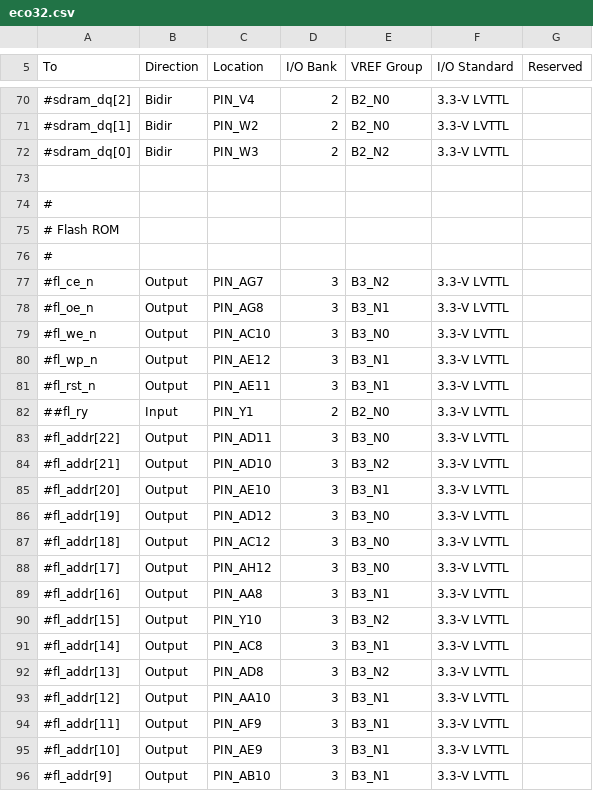
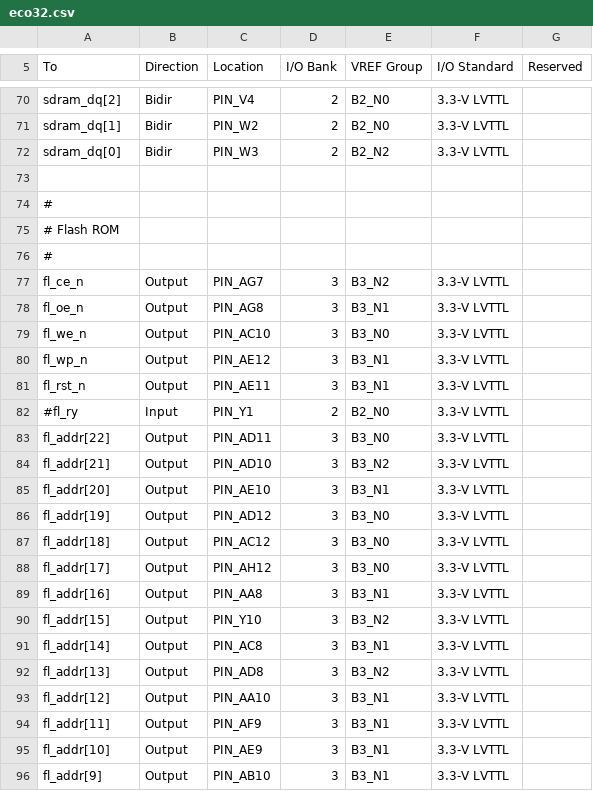
Before and after one commit to hgeisse/eco32, a CSV file: fpga/pl/boards/de2-115/src/toplevel/eco32.csv, drawn as a sheet; only a part is shown, gaps mark what is left out; the diff covers the shown part only; the diff names each change by its address in the sheet, - before the commit and + after, or states it on an @@ line.

```diff
--- a/fpga/pl/boards/de2-115/src/toplevel/eco32.csv
+++ b/fpga/pl/boards/de2-115/src/toplevel/eco32.csv
-A70 (To): #sdram_dq[2]
+A70 (To): sdram_dq[2]
-A71 (To): #sdram_dq[1]
+A71 (To): sdram_dq[1]
-A72 (To): #sdram_dq[0]
+A72 (To): sdram_dq[0]
-A77 (To): #fl_ce_n
+A77 (To): fl_ce_n
-A78 (To): #fl_oe_n
+A78 (To): fl_oe_n
-A79 (To): #fl_we_n
+A79 (To): fl_we_n
-A80 (To): #fl_wp_n
+A80 (To): fl_wp_n
-A81 (To): #fl_rst_n
+A81 (To): fl_rst_n
-A82 (To): ##fl_ry
+A82 (To): #fl_ry
-A83 (To): #fl_addr[22]
+A83 (To): fl_addr[22]
-A84 (To): #fl_addr[21]
+A84 (To): fl_addr[21]
-A85 (To): #fl_addr[20]
+A85 (To): fl_addr[20]
-A86 (To): #fl_addr[19]
+A86 (To): fl_addr[19]
-A87 (To): #fl_addr[18]
+A87 (To): fl_addr[18]
-A88 (To): #fl_addr[17]
+A88 (To): fl_addr[17]
-A89 (To): #fl_addr[16]
+A89 (To): fl_addr[16]
-A90 (To): #fl_addr[15]
+A90 (To): fl_addr[15]
-A91 (To): #fl_addr[14]
+A91 (To): fl_addr[14]
-A92 (To): #fl_addr[13]
+A92 (To): fl_addr[13]
-A93 (To): #fl_addr[12]
+A93 (To): fl_addr[12]
-A94 (To): #fl_addr[11]
+A94 (To): fl_addr[11]
-A95 (To): #fl_addr[10]
+A95 (To): fl_addr[10]
-A96 (To): #fl_addr[9]
+A96 (To): fl_addr[9]
```
Also changed, not shown: 71 edited cells elsewhere in this file, 1 other file.
